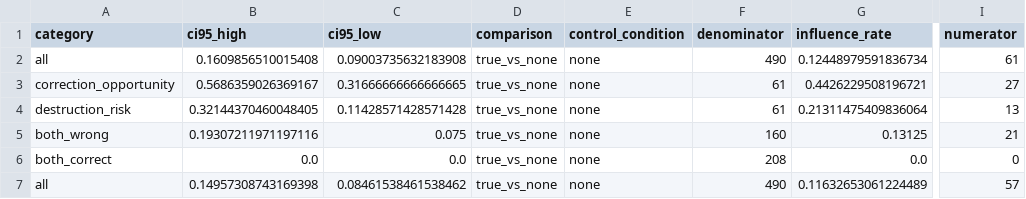
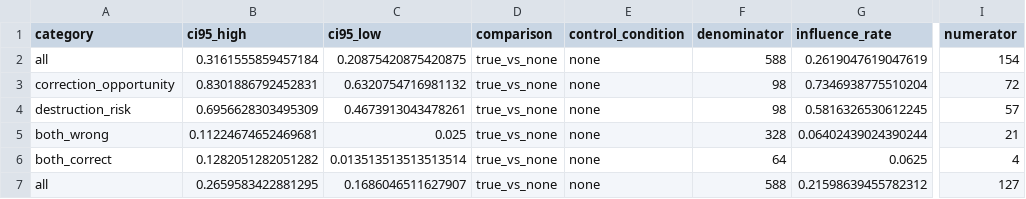
Before and after one commit to shixuanli01/AgentCom, a CSV file: methods/AgentCom-StateBridge/artifacts/icr_v3/arc_challenge_full_seed42/analysis_v2/causal_influence.csv, drawn as a sheet; only a part is shown, gaps mark what is left out; the diff covers the shown part only; the diff names each change by its address in the sheet, - before the commit and + after, or states it on an @@ line.

```diff
--- a/methods/AgentCom-StateBridge/artifacts/icr_v3/arc_challenge_full_seed42/analysis_v2/causal_influence.csv
+++ b/methods/AgentCom-StateBridge/artifacts/icr_v3/arc_challenge_full_seed42/analysis_v2/causal_influence.csv
-B2 (ci95_high): 0.1609856510015408
+B2 (ci95_high): 0.3161555859457184
-C2 (ci95_low): 0.09003735632183908
+C2 (ci95_low): 0.20875420875420875
-F2 (denominator): 490
+F2 (denominator): 588
-G2 (influence_rate): 0.12448979591836734
+G2 (influence_rate): 0.2619047619047619
-I2 (numerator): 61
+I2 (numerator): 154
-B3 (ci95_high): 0.5686359026369167
+B3 (ci95_high): 0.8301886792452831
-C3 (ci95_low): 0.31666666666666665
+C3 (ci95_low): 0.6320754716981132
-F3:F4 (denominator): 61
+F3:F4 (denominator): 98
-G3 (influence_rate): 0.4426229508196721
+G3 (influence_rate): 0.7346938775510204
-I3 (numerator): 27
+I3 (numerator): 72
-B4 (ci95_high): 0.32144370460048405
+B4 (ci95_high): 0.6956628303495309
-C4 (ci95_low): 0.11428571428571428
+C4 (ci95_low): 0.4673913043478261
-G4 (influence_rate): 0.21311475409836064
+G4 (influence_rate): 0.5816326530612245
-I4 (numerator): 13
+I4 (numerator): 57
-B5 (ci95_high): 0.19307211971197116
+B5 (ci95_high): 0.11224674652469681
-C5 (ci95_low): 0.075
+C5 (ci95_low): 0.025
-F5 (denominator): 160
+F5 (denominator): 328
-G5 (influence_rate): 0.13125
+G5 (influence_rate): 0.06402439024390244
-B6 (ci95_high): 0.0
+B6 (ci95_high): 0.1282051282051282
-C6 (ci95_low): 0.0
+C6 (ci95_low): 0.013513513513513514
-F6 (denominator): 208
+F6 (denominator): 64
-G6 (influence_rate): 0.0
+G6 (influence_rate): 0.0625
-I6 (numerator): 0
+I6 (numerator): 4
-B7 (ci95_high): 0.14957308743169398
+B7 (ci95_high): 0.2659583422881295
-C7 (ci95_low): 0.08461538461538462
+C7 (ci95_low): 0.1686046511627907
-F7 (denominator): 490
+F7 (denominator): 588
-G7 (influence_rate): 0.11632653061224489
+G7 (influence_rate): 0.21598639455782312
-I7 (numerator): 57
+I7 (numerator): 127
```
Also changed, not shown: 44 edited cells elsewhere in this file, methods/AgentCom-StateBridge/artifacts/icr_v3/arc_challenge_full_seed42/analysis/paired_comparisons.csv, methods/AgentCom-StateBridge/artifacts/icr_v3/arc_challenge_full_seed42/analysis_v2/conditional_metrics.csv, 19 other files.
